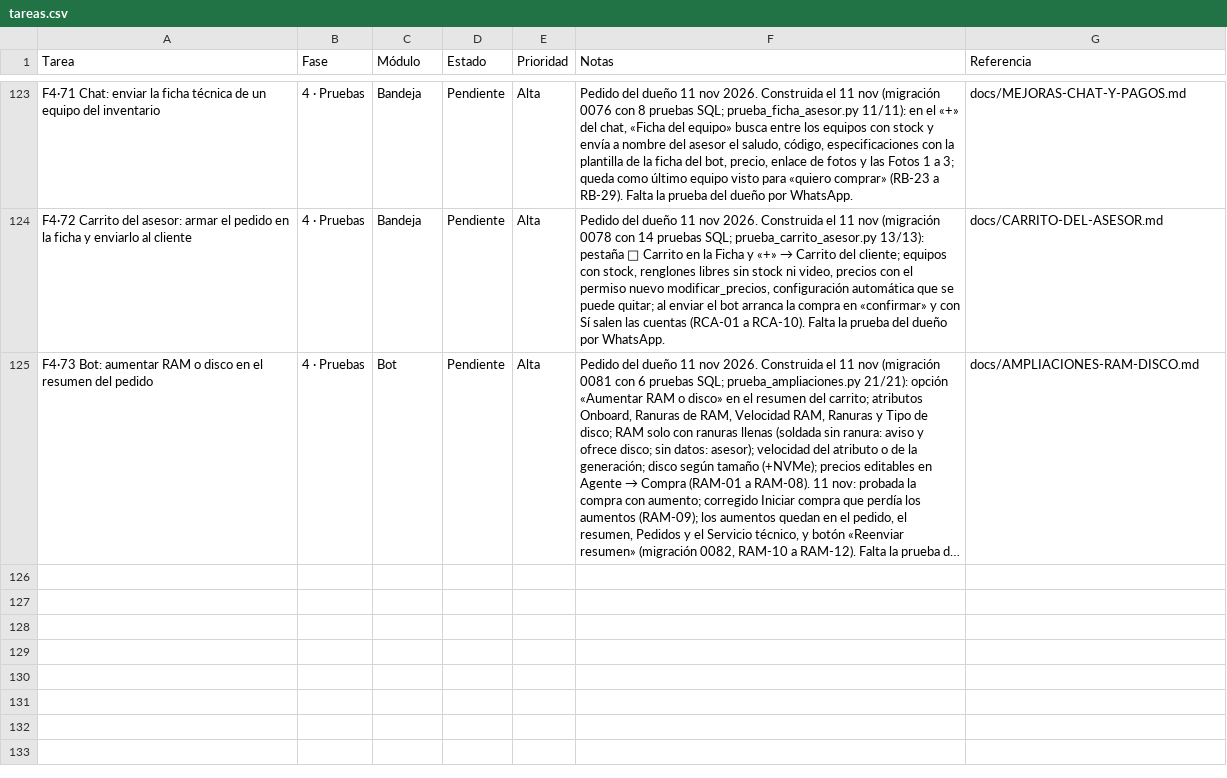
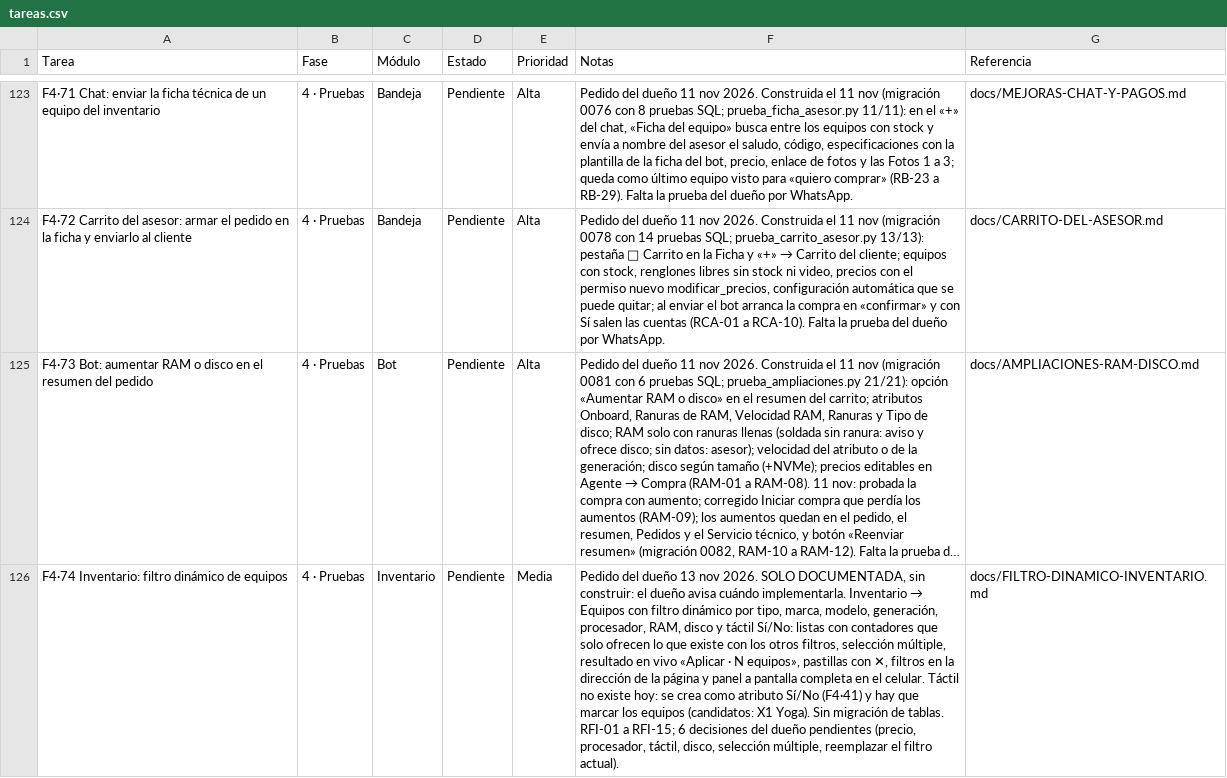
Before and after one commit to Appsheet-jm456/CRM_InventarIA, a CSV file: docs/notion/tareas.csv, drawn as a sheet; only a part is shown, gaps mark what is left out; long unchanged cells end in …; the diff names each change by its address in the sheet, - before the commit and + after, or states it on an @@ line.

```diff
--- a/docs/notion/tareas.csv
+++ b/docs/notion/tareas.csv
+row 126: F4·74 Inventario: filtro dinámico de equipos | 4 · Pruebas | Inventario | Pendiente | Media | Pedido del dueño 13 nov 2026. SOLO DOCUMENTADA, sin construir: el dueño avisa cuándo implementarla. Inventario → Equipos con filtro dinámico por tipo, marca, modelo, generación, procesador, RAM, disco y táctil Sí/No: listas con contadores que solo ofrecen lo que existe con los otros filtros, selección múltiple, resultado en vivo «Aplicar · N equipos», pastillas con ✕, filtros en la dirección de la página y panel a pantalla completa en el celular. Táctil no existe hoy: se crea como atributo Sí/No (F4·41) y hay que marcar los equipos (candidatos: X1 Yoga). Sin migración de tablas. RFI-01 a RFI-15; 6 decisiones del dueño pendientes (precio, procesador, táctil, disco, selección múltiple, reemplazar el filtro actual). | docs/FILTRO-DINAMICO-INVENTARIO.md
```
Also changed, not shown: 3 other files.
